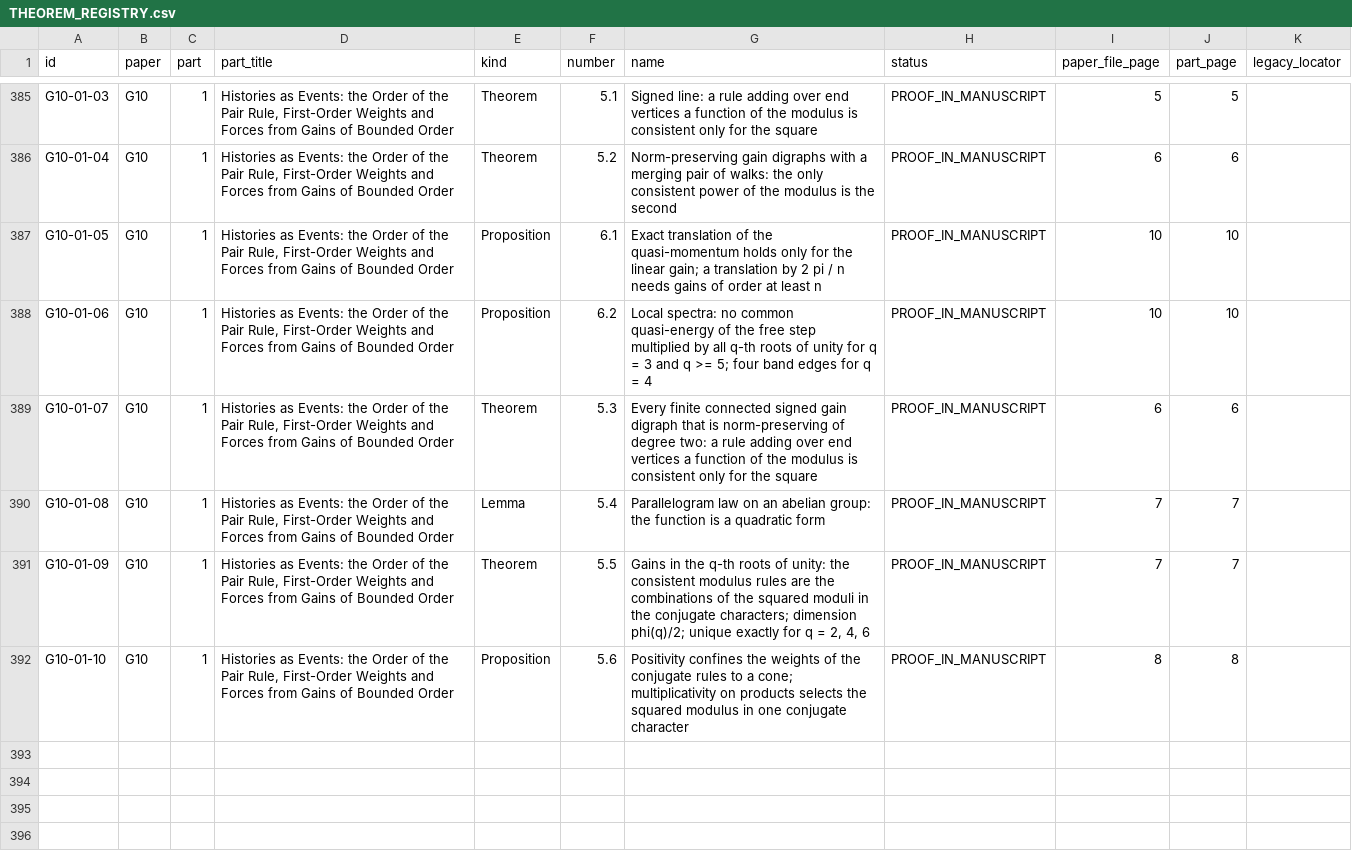
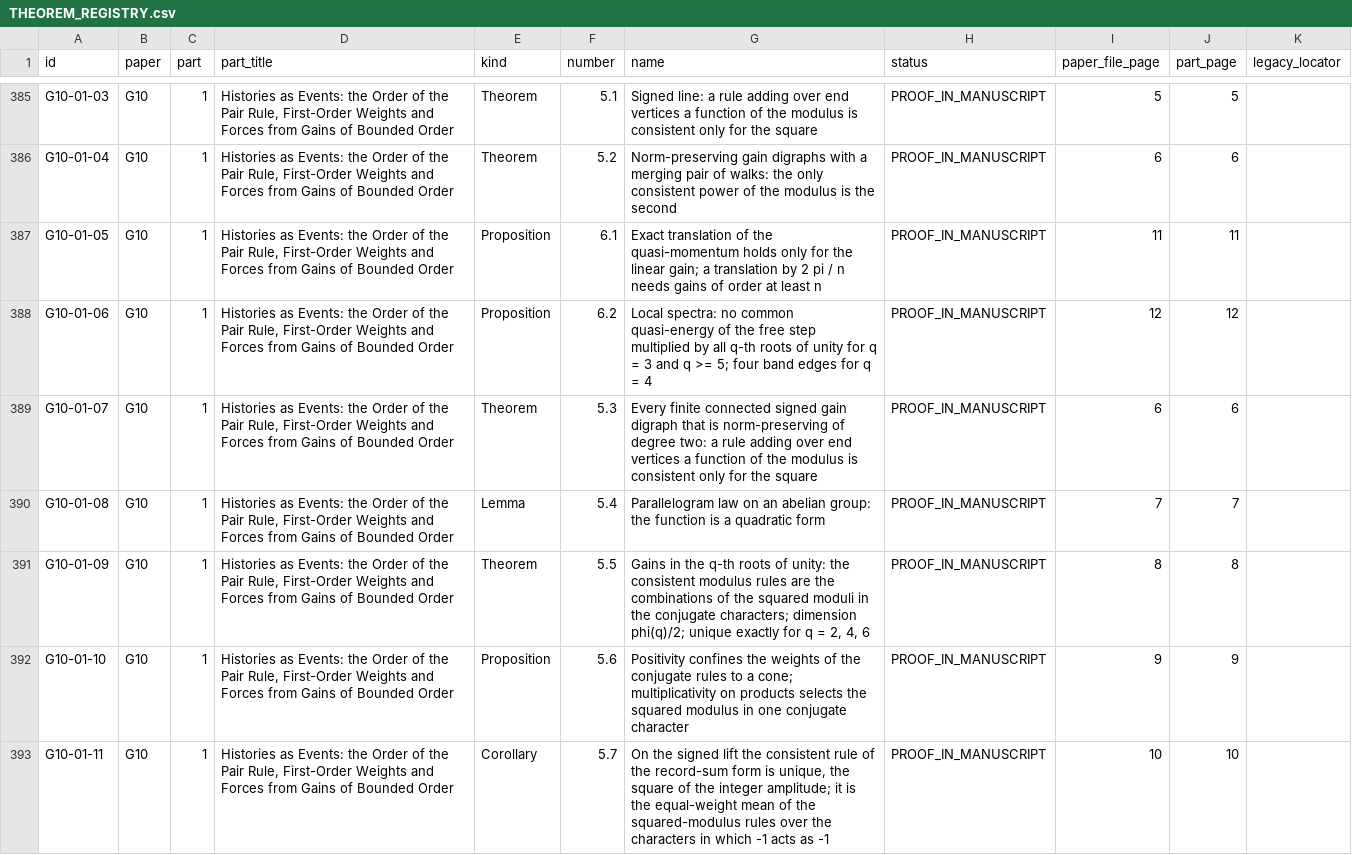
Before and after one commit to KirtusJ/From-Prephysical-Hypotheses-to-Physical-Models, a CSV file: edition/PROGRAM/registers/THEOREM_REGISTRY.csv, drawn as a sheet; only a part is shown, gaps mark what is left out.

```diff
--- a/edition/PROGRAM/registers/THEOREM_REGISTRY.csv
+++ b/edition/PROGRAM/registers/THEOREM_REGISTRY.csv
@@ -386,7 +386,8 @@ G10-01-03,G10,1,"Histories as Events: the Order of the Pair Rule, First-Order We
 G10-01-04,G10,1,"Histories as Events: the Order of the Pair Rule, First-Order Weights and Forces from Gains of Bounded Order",Theorem,5.2,Norm-preserving gain digraphs with a merging pair of walks: the only consistent power of the modulus is the second,PROOF_IN_MANUSCRIPT,6,6,
-G10-01-05,G10,1,"Histories as Events: the Order of the Pair Rule, First-Order Weights and Forces from Gains of Bounded Order",Proposition,6.1,Exact translation of the quasi-momentum holds only for the linear gain; a translation by 2 pi / n needs gains of order at least n,PROOF_IN_MANUSCRIPT,10,10,
-G10-01-06,G10,1,"Histories as Events: the Order of the Pair Rule, First-Order Weights and Forces from Gains of Bounded Order",Proposition,6.2,Local spectra: no common quasi-energy of the free step multiplied by all q-th roots of unity for q = 3 and q >= 5; four band edges for q = 4,PROOF_IN_MANUSCRIPT,10,10,
+G10-01-05,G10,1,"Histories as Events: the Order of the Pair Rule, First-Order Weights and Forces from Gains of Bounded Order",Proposition,6.1,Exact translation of the quasi-momentum holds only for the linear gain; a translation by 2 pi / n needs gains of order at least n,PROOF_IN_MANUSCRIPT,11,11,
+G10-01-06,G10,1,"Histories as Events: the Order of the Pair Rule, First-Order Weights and Forces from Gains of Bounded Order",Proposition,6.2,Local spectra: no common quasi-energy of the free step multiplied by all q-th roots of unity for q = 3 and q >= 5; four band edges for q = 4,PROOF_IN_MANUSCRIPT,12,12,
 G10-01-07,G10,1,"Histories as Events: the Order of the Pair Rule, First-Order Weights and Forces from Gains of Bounded Order",Theorem,5.3,Every finite connected signed gain digraph that is norm-preserving of degree two: a rule adding over end vertices a function of the modulus is consistent only for the square,PROOF_IN_MANUSCRIPT,6,6,
 G10-01-08,G10,1,"Histories as Events: the Order of the Pair Rule, First-Order Weights and Forces from Gains of Bounded Order",Lemma,5.4,Parallelogram law on an abelian group: the function is a quadratic form,PROOF_IN_MANUSCRIPT,7,7,
-G10-01-09,G10,1,"Histories as Events: the Order of the Pair Rule, First-Order Weights and Forces from Gains of Bounded Order",Theorem,5.5,"Gains in the q-th roots of unity: the consistent modulus rules are the combinations of the squared moduli in the conjugate characters; dimension phi(q)/2; unique exactly for q = 2, 4, 6",PROOF_IN_MANUSCRIPT,7,7,
-G10-01-10,G10,1,"Histories as Events: the Order of the Pair Rule, First-Order Weights and Forces from Gains of Bounded Order",Proposition,5.6,Positivity confines the weights of the conjugate rules to a cone; multiplicativity on products selects the squared modulus in one conjugate character,PROOF_IN_MANUSCRIPT,8,8,
+G10-01-09,G10,1,"Histories as Events: the Order of the Pair Rule, First-Order Weights and Forces from Gains of Bounded Order",Theorem,5.5,"Gains in the q-th roots of unity: the consistent modulus rules are the combinations of the squared moduli in the conjugate characters; dimension phi(q)/2; unique exactly for q = 2, 4, 6",PROOF_IN_MANUSCRIPT,8,8,
+G10-01-10,G10,1,"Histories as Events: the Order of the Pair Rule, First-Order Weights and Forces from Gains of Bounded Order",Proposition,5.6,Positivity confines the weights of the conjugate rules to a cone; multiplicativity on products selects the squared modulus in one conjugate character,PROOF_IN_MANUSCRIPT,9,9,
+G10-01-11,G10,1,"Histories as Events: the Order of the Pair Rule, First-Order Weights and Forces from Gains of Bounded Order",Corollary,5.7,"On the signed lift the consistent rule of the record-sum form is unique, the square of the integer amplitude; it is the equal-weight mean of the squared-modulus rules over the characters in which -1 acts as -1",PROOF_IN_MANUSCRIPT,10,10,
```
Also changed, not shown: edition/COMPUTATION/RERUN_RECORD_2026-11-12.csv, edition/PROGRAM/registers/COMPONENT_CROSSWALK.csv, 42 other files.
